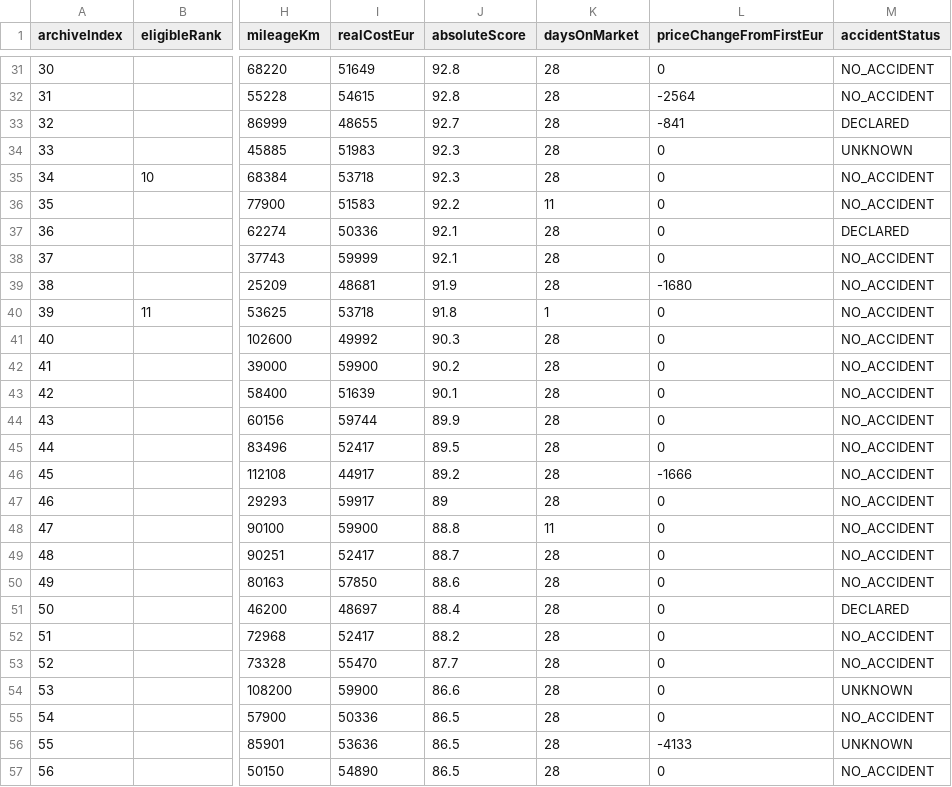
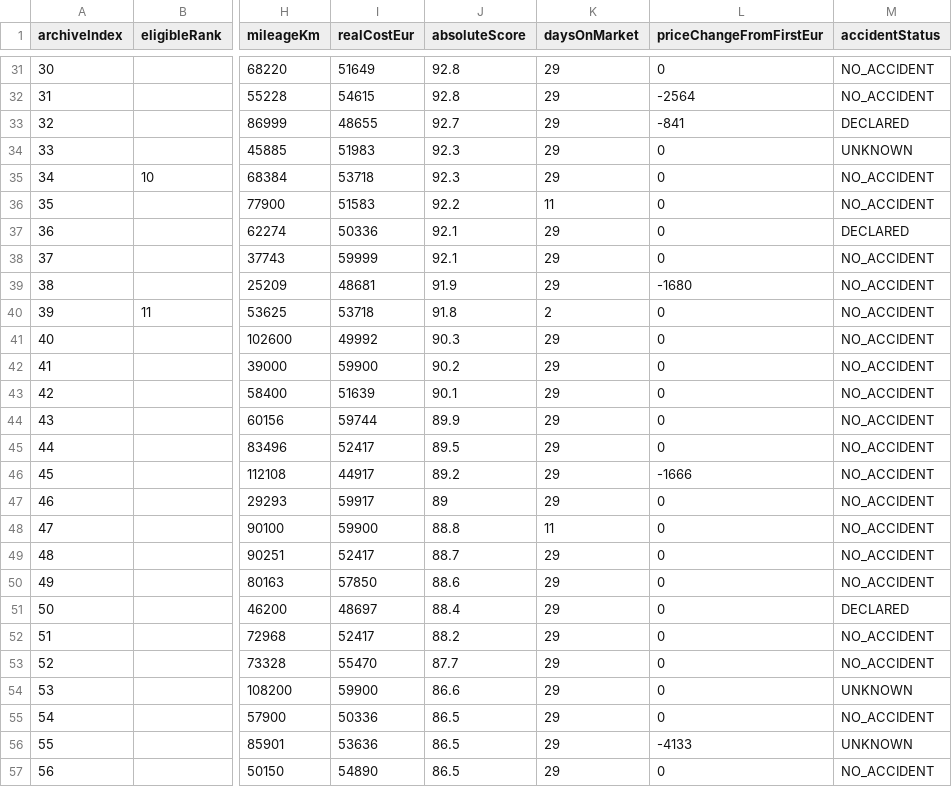
Before and after one commit to gheorghevasilica-oss/Porsche-Hunter, a CSV file: market-index.csv, drawn as a sheet; only a part is shown, gaps mark what is left out; the diff covers the shown part only; the diff names each change by its address in the sheet, - before the commit and + after, or states it on an @@ line.

```diff
--- a/market-index.csv
+++ b/market-index.csv
-K31:K35 (daysOnMarket): 28
+K31:K35 (daysOnMarket): 29
-K37:K39 (daysOnMarket): 28
+K37:K39 (daysOnMarket): 29
-K40 (daysOnMarket): 1
+K40 (daysOnMarket): 2
-K41:K47 (daysOnMarket): 28
+K41:K47 (daysOnMarket): 29
-K49:K57 (daysOnMarket): 28
+K49:K57 (daysOnMarket): 29
```
Also changed, not shown: 96 edited cells elsewhere in this file, 4 other files.
